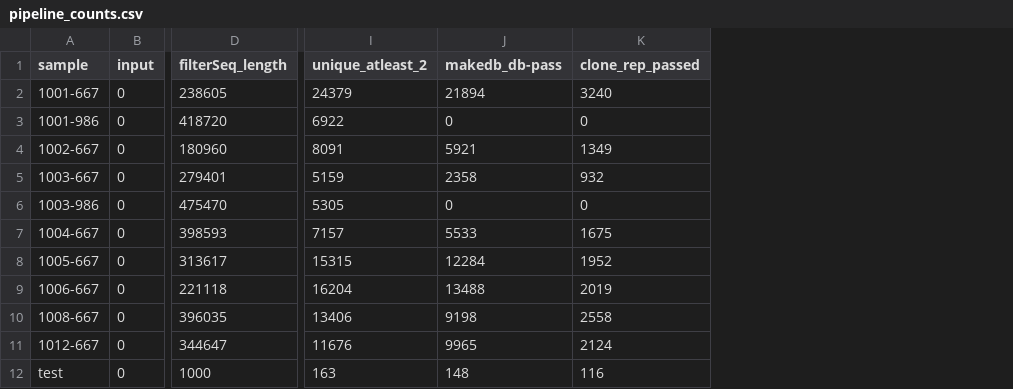
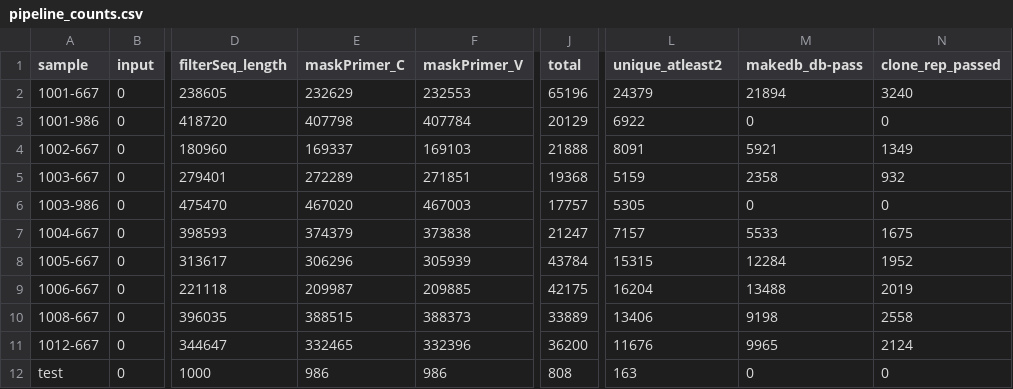
Before and after one commit to williamdlees/flairr_dsl2, a CSV file: processed_samples/pipeline_counts.csv, drawn as a sheet; only a part is shown, gaps mark what is left out; addresses are those after the commit; the diff names each change by its address in the sheet, - before the commit and + after, or states it on an @@ line.

Commit message:
Rationalise file names, presto_r updates, build igblast dbs in work directory

```diff
--- a/processed_samples/pipeline_counts.csv
+++ b/processed_samples/pipeline_counts.csv
+column E (maskPrimer_C), rows 2-12: 232629 | 407798 | 169337 | 272289 | 467020 | 374379 | 306296 | 209987 | 388515 | 332465 | 986
+column F (maskPrimer_V), rows 2-12: 232553 | 407784 | 169103 | 271851 | 467003 | 373838 | 305939 | 209885 | 388373 | 332396 | 986
+column J (total), rows 2-12: 65196 | 20129 | 21888 | 19368 | 17757 | 21247 | 43784 | 42175 | 33889 | 36200 | 808
-L1: unique_atleast_2
+L1: unique_atleast2
-M12 (makedb_db-pass): 148
+M12 (makedb_db-pass): 0
-N12 (clone_rep_passed): 116
+N12 (clone_rep_passed): 0
```
Also changed, not shown: processed_samples/pipeline_counts_perc.csv, 29 other files.
